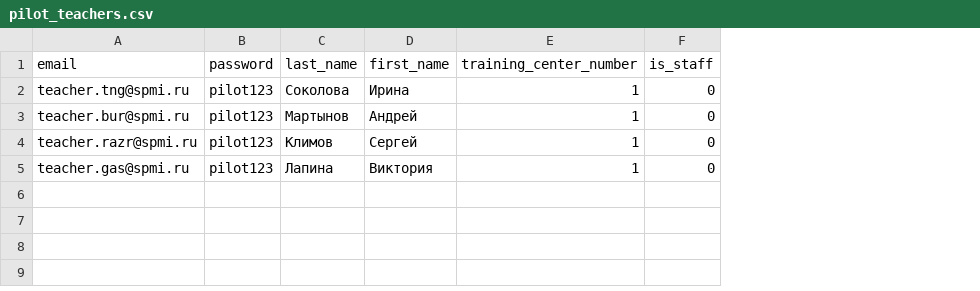
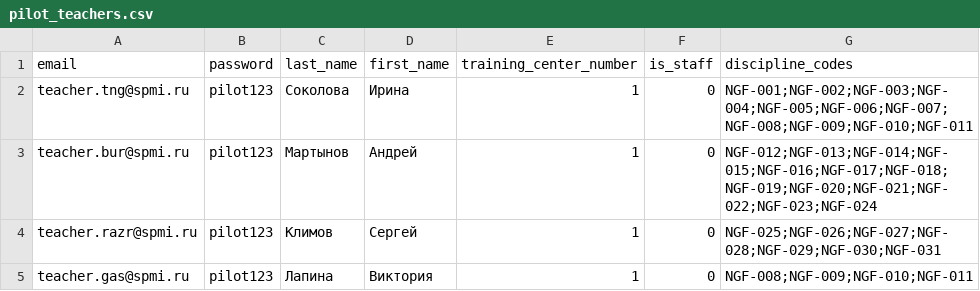
Before and after one commit to windbreakerx/labbooking, a CSV file: docs/csv_templates/pilot_teachers.csv, drawn as a sheet; the diff names each change by its address in the sheet, - before the commit and + after, or states it on an @@ line.

```diff
--- a/docs/csv_templates/pilot_teachers.csv
+++ b/docs/csv_templates/pilot_teachers.csv
+column G (discipline_codes), rows 2-5: NGF-001;NGF-002;NGF-003;NGF-004;NGF-005;NGF-006;NGF-007;NGF-008;NGF-009;NGF-010;NGF-011 | NGF-012;NGF-013;NGF-014;NGF-015;NGF-016;NGF-017;NGF-018;NGF-019;NGF-020;NGF-021;NGF-022;NGF-023;NGF-024 | NGF-025;NGF-026;NGF-027;NGF-028;NGF-029;NGF-030;NGF-031 | NGF-008;NGF-009;NGF-010;NGF-011
```
Also changed, not shown: docs/csv_templates/pilot_disciplines.csv, docs/csv_templates/pilot_staff.csv, 8 other files.
